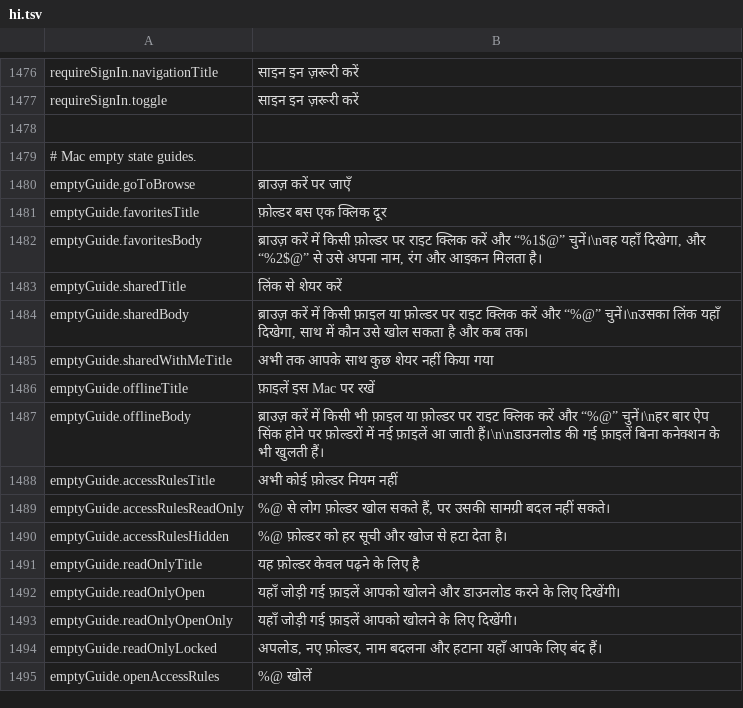
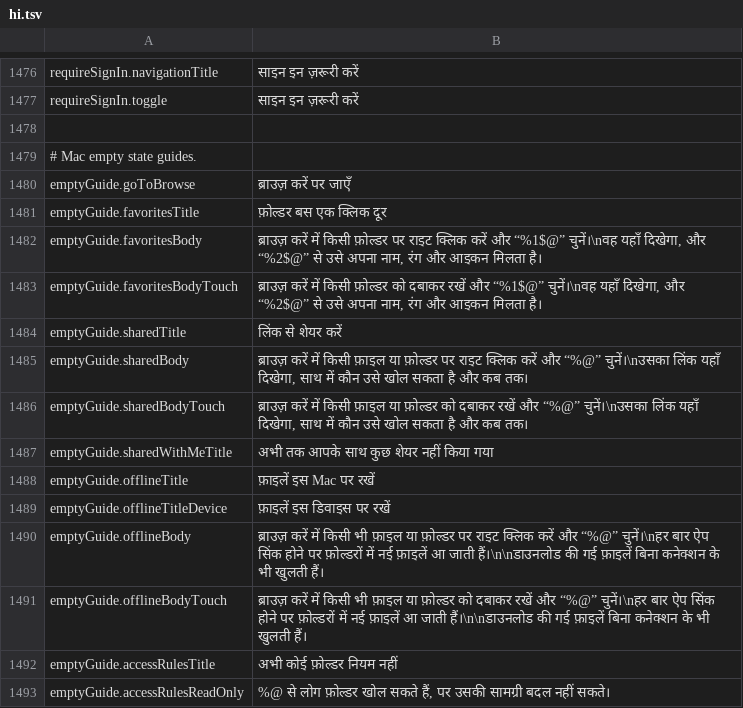
Before and after one commit to PhillipMaizza/NextExplorer-iOS, a TSV file: Packages/Localization/translations/hi.tsv, drawn as a sheet; only a part is shown, gaps mark what is left out; the shorter side is filled out with more unchanged rows; the diff names each change by its address in the sheet, - before the commit and + after, or states it on an @@ line.

Commit message:
NXTIOS-0197: iPhone and iPad draw folders and thumbnails as tiles and guide empty lists like the Mac
iOS rows showed a bare folder glyph and uncropped thumbnails, and empty lists a single icon and line, while
the Mac uses rounded tiles and a guide with a title and what fills the list. The folder tile and the guide
layout move into the design system; iOS rows and the grid use the tile, row thumbnails crop to a rounded
square, and Favorites, Shared, Offline, the trash, an empty Browse root and a read only folder show the
guide, worded for touch.

```diff
--- a/Packages/Localization/translations/hi.tsv
+++ b/Packages/Localization/translations/hi.tsv
+row 1483: emptyGuide.favoritesBodyTouch | ब्राउज़ करें में किसी फ़ोल्डर को दबाकर रखें और “%1$@” चुनें।\nवह यहाँ दिखेगा, और “%2$@” से उसे अपना नाम, रंग और आइकन मिलता है।
+row 1486: emptyGuide.sharedBodyTouch | ब्राउज़ करें में किसी फ़ाइल या फ़ोल्डर को दबाकर रखें और “%@” चुनें।\nउसका लिंक यहाँ दिखेगा, साथ में कौन उसे खोल सकता है और कब तक।
+row 1489: emptyGuide.offlineTitleDevice | फ़ाइलें इस डिवाइस पर रखें
+row 1491: emptyGuide.offlineBodyTouch | ब्राउज़ करें में किसी भी फ़ाइल या फ़ोल्डर को दबाकर रखें और “%@” चुनें।\nहर बार ऐप सिंक होने पर फ़ोल्डरों में नई फ़ाइलें आ जाती हैं।\n\nडाउनलोड की गई फ़ाइलें बिना कनेक्शन के भी खुलती हैं।
```
Also changed, not shown: Packages/Localization/translations/ar.tsv, Packages/Localization/translations/el.tsv, 53 other files.
